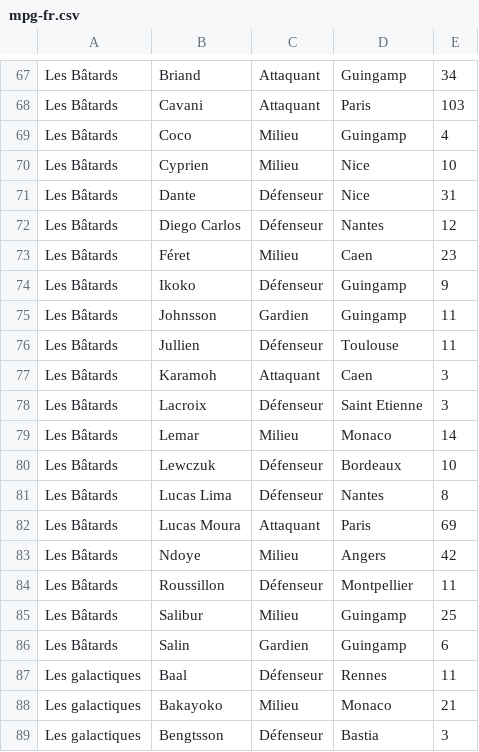
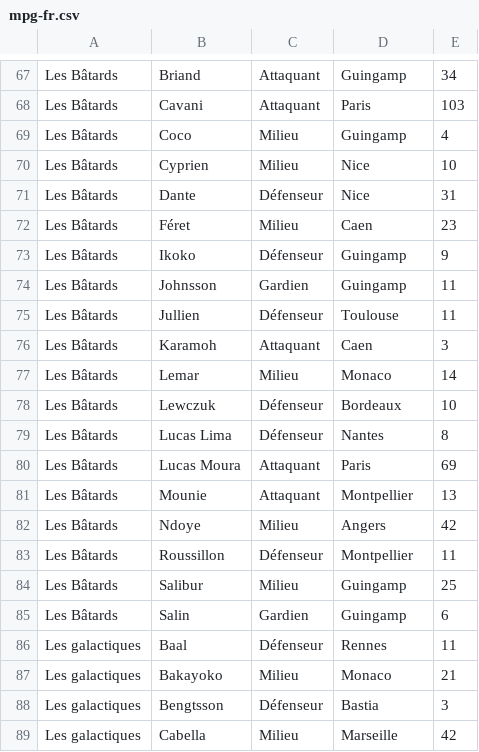
Before and after one commit to hdurix/mpg, a CSV file: mpg-fr.csv, drawn as a sheet; only a part is shown, gaps mark what is left out; the shorter side is filled out with more unchanged rows.

Commit message:
automatical commit

```diff
--- a/mpg-fr.csv
+++ b/mpg-fr.csv
@@ -71,3 +71,2 @@ Les Bâtards;Cyprien;Milieu;Nice;10
 Les Bâtards;Dante;Défenseur;Nice;31
-Les Bâtards;Diego Carlos;Défenseur;Nantes;12
 Les Bâtards;Féret;Milieu;Caen;23
@@ -77,3 +76,2 @@ Les Bâtards;Jullien;Défenseur;Toulouse;11
 Les Bâtards;Karamoh;Attaquant;Caen;3
-Les Bâtards;Lacroix;Défenseur;Saint Etienne;3
 Les Bâtards;Lemar;Milieu;Monaco;14
@@ -82,2 +80,3 @@ Les Bâtards;Lucas Lima;Défenseur;Nantes;8
 Les Bâtards;Lucas Moura;Attaquant;Paris;69
+Les Bâtards;Mounie;Attaquant;Montpellier;13
 Les Bâtards;Ndoye;Milieu;Angers;42
```
